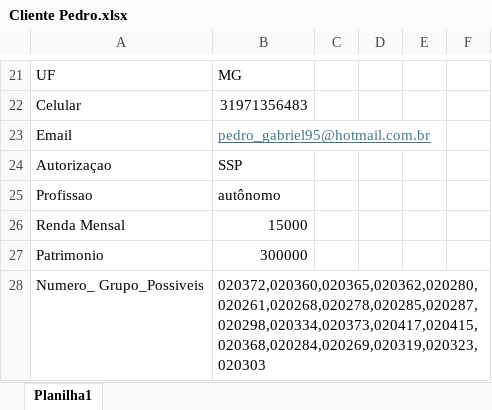
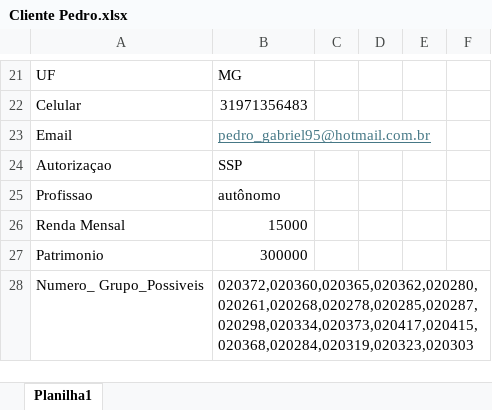
Before and after one commit to pfr1992/automation_jenk, an Excel workbook: Cliente Pedro.xlsx, sheet Planilha1, drawn as a sheet; only a part is shown, gaps mark what is left out; values as stored, in another font and other column widths than the file's, no borders; the diff names each change by its address in the sheet, - before the commit and + after, or states it on an @@ line.

Commit message:
Add files via upload

```diff
--- a/Cliente Pedro.xlsx (sheet Planilha1)
+++ b/Cliente Pedro.xlsx (sheet Planilha1)
-B28: 020372,020360,020365,020362,020280,020261,020268,020278,020285,020287,020298,020334,020373,020417,020415,020368,020284,020269,020319,020323,020303
+B28: 020372,020360,020365,020362,020280,020261,020268,020278,020285,020287,020298,020334,020373,020417,020415,020368,020284,020319,020323,020303
```
